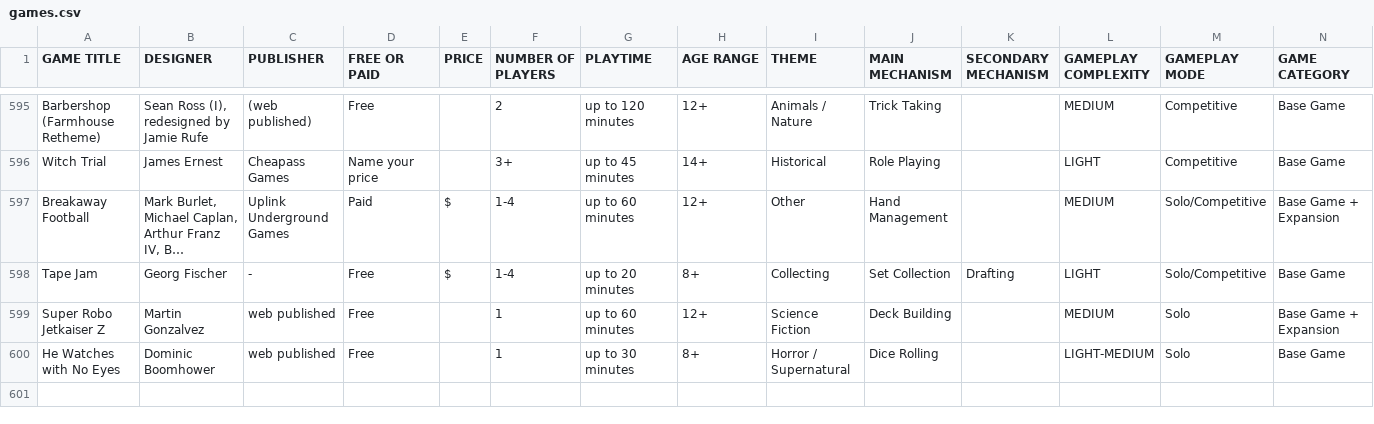
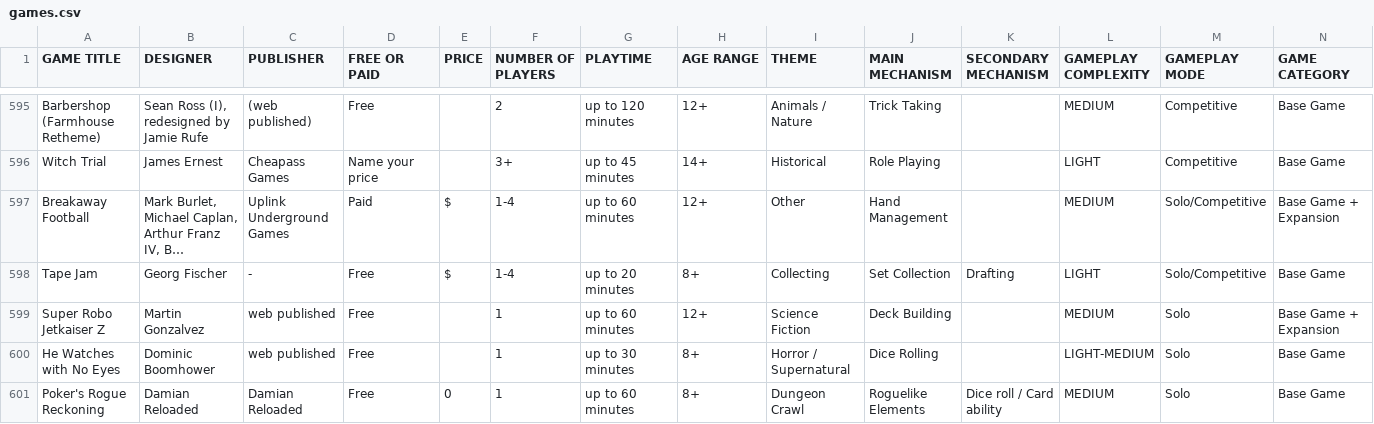
Before and after one commit to mgonzalvez/pnpfinder-lite, a CSV file: data/games.csv, drawn as a sheet; only a part is shown, gaps mark what is left out; long unchanged cells end in …; rows hold the shown columns only; the diff names each change by its address in the sheet, - before the commit and + after, or states it on an @@ line.

Commit message:
Add files via upload

```diff
--- a/data/games.csv
+++ b/data/games.csv
+row 601: Poker's Rogue Reckoning | Damian Reloaded | Damian Reloaded | Free | 0 | 1 | up to 60 minutes | 8+ | Dungeon Crawl | Roguelike Elements | Dice roll / Card ability | MEDIUM | Solo | Base Game
```
